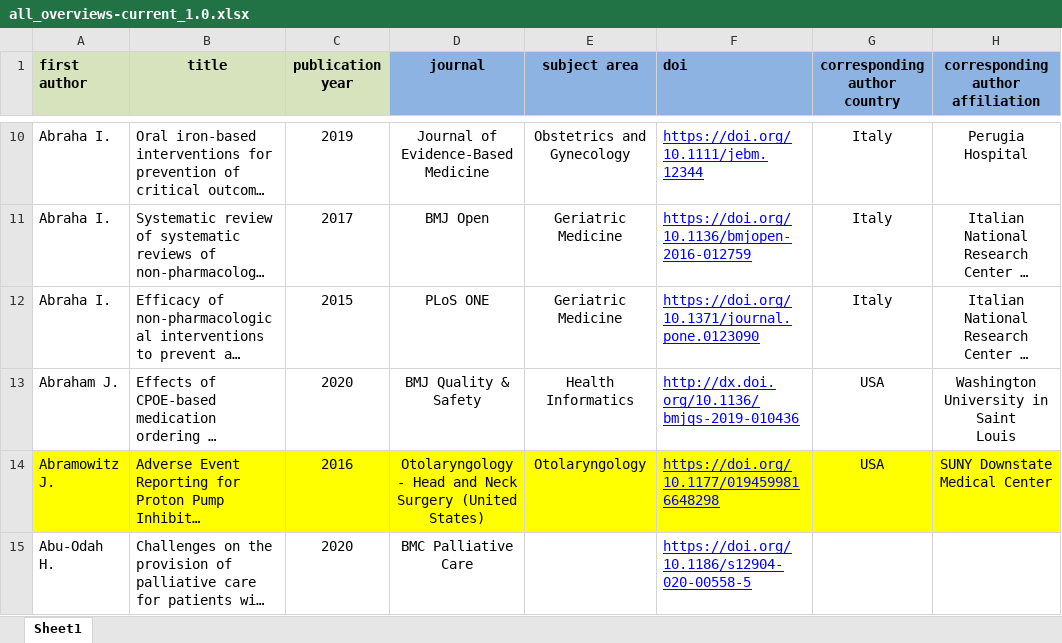
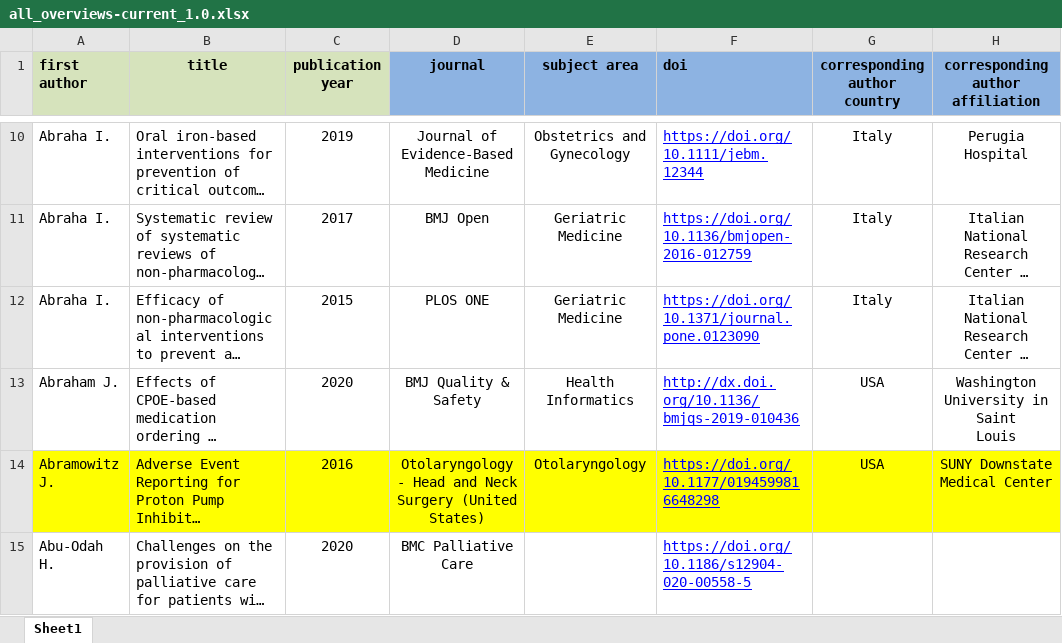
Before and after one commit to bougioukas/overview_megadatabase, an Excel workbook: data/all_overviews-current_1.0.xlsx, sheet Sheet1, drawn as a sheet; only a part is shown, gaps mark what is left out; long unchanged cells end in …; values as stored, in another font and other column widths than the file's, no borders; the diff covers the shown part only; the diff names each change by its address in the sheet, - before the commit and + after, or states it on an @@ line.

```diff
--- a/data/all_overviews-current_1.0.xlsx (sheet Sheet1)
+++ b/data/all_overviews-current_1.0.xlsx (sheet Sheet1)
-D12 (journal): PLoS ONE
+D12 (journal): PLOS ONE
```
Also changed, not shown: 12 added rows, 2 removed rows and 1 edited cell elsewhere in this sheet, 1 other file.
